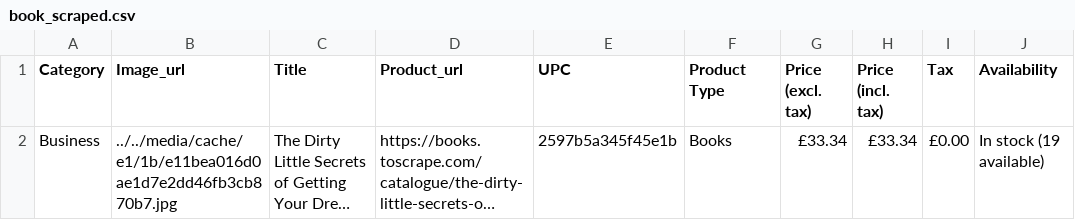
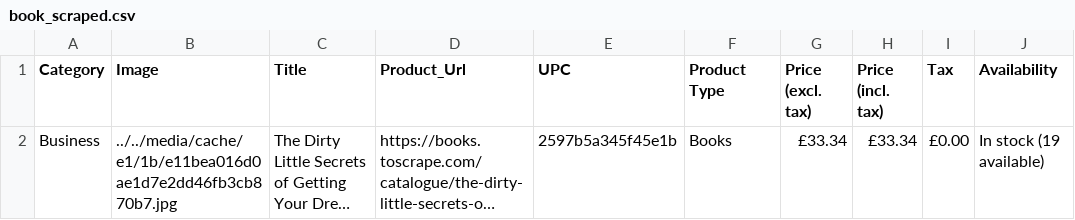
Before and after one commit to MiladEzame/Books_Scraping, a CSV file: book_scraped.csv, drawn as a sheet; only a part is shown; long unchanged cells end in …; the diff names each change by its address in the sheet, - before the commit and + after, or states it on an @@ line.

```diff
--- a/book_scraped.csv
+++ b/book_scraped.csv
-B1: Image_url
+B1: Image
-D1: Product_url
+D1: Product_Url
```
Also changed, not shown: 2 other files.
